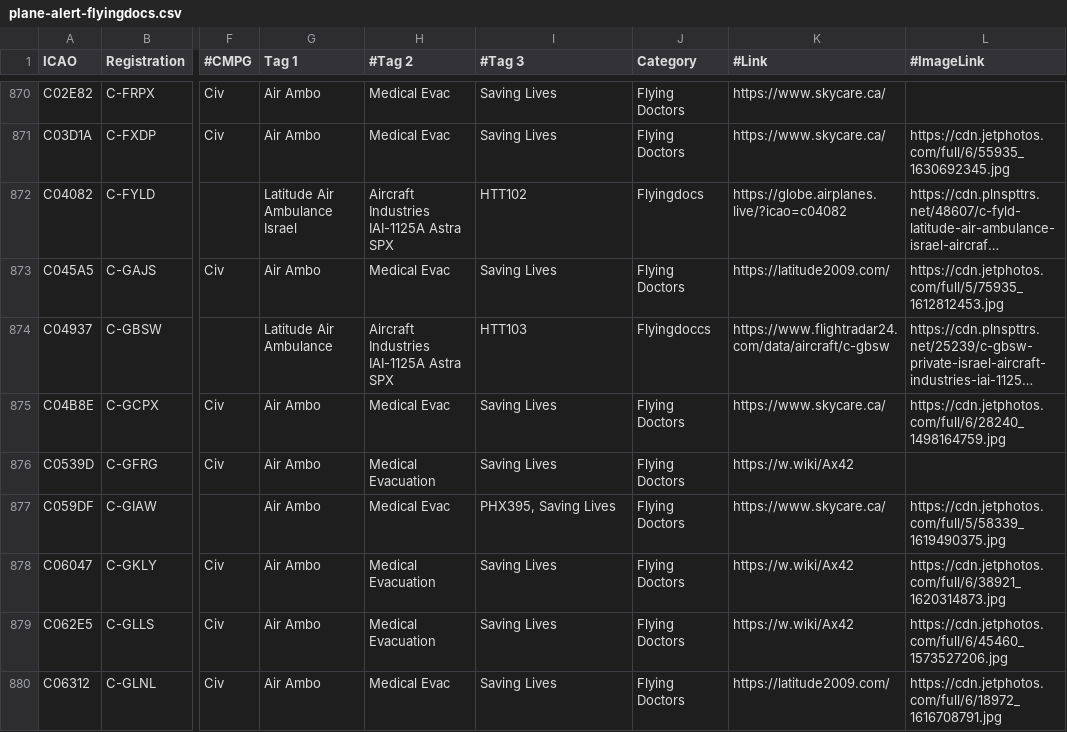
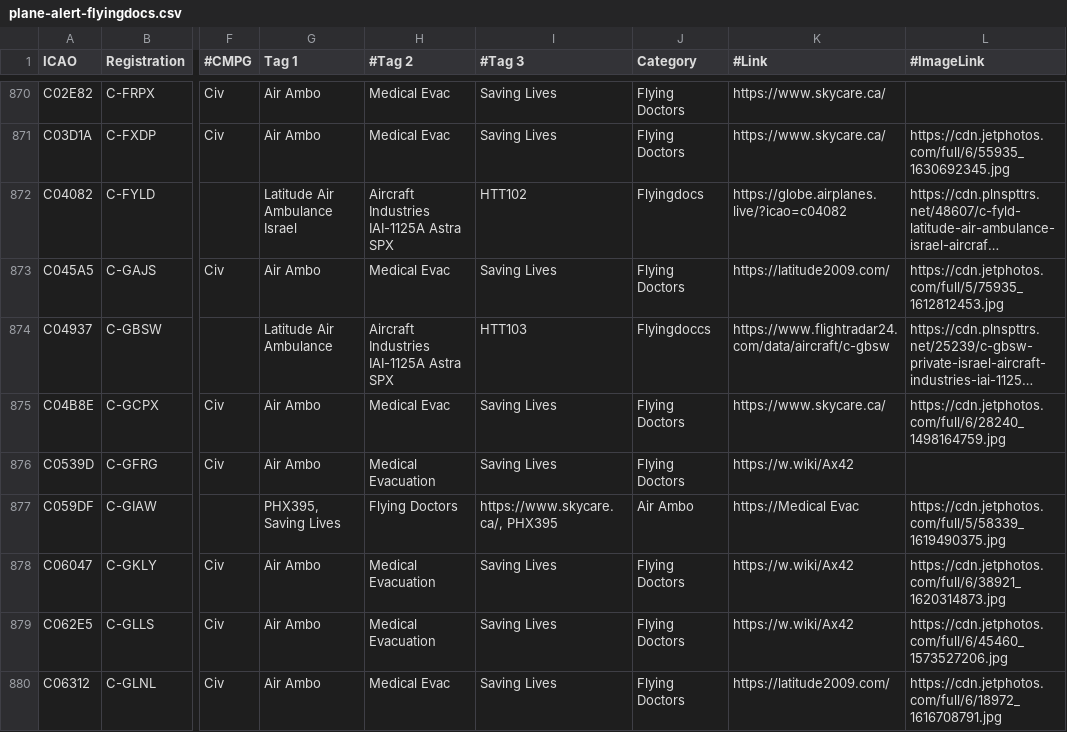
Before and after one commit to djrexishere91/df-adsb-lists, a CSV file: plane-alert-flyingdocs.csv, drawn as a sheet; only a part is shown, gaps mark what is left out; long unchanged cells end in …; the diff names each change by its address in the sheet, - before the commit and + after, or states it on an @@ line.

Commit message:
Upsert C059DF -> flyingdocs

```diff
--- a/plane-alert-flyingdocs.csv
+++ b/plane-alert-flyingdocs.csv
-G877 (Tag 1): Air Ambo
+G877 (Tag 1): PHX395, Saving Lives
-H877 (#Tag 2): Medical Evac
+H877 (#Tag 2): Flying Doctors
-I877 (#Tag 3): PHX395, Saving Lives
+I877 (#Tag 3): https://www.skycare.ca/, PHX395
-J877 (Category): Flying Doctors
+J877 (Category): Air Ambo
-K877 (#Link): https://www.skycare.ca/
+K877 (#Link): https://Medical Evac
```
